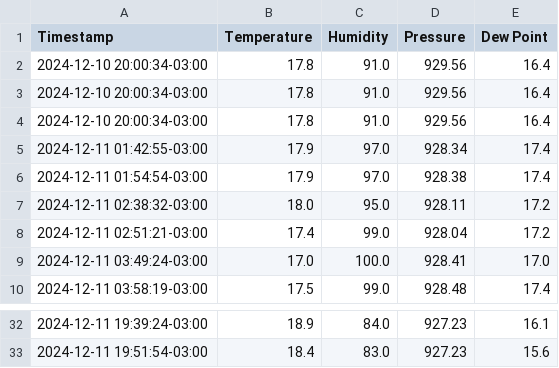
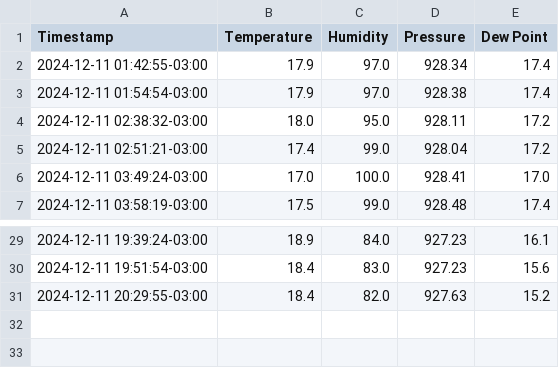
Before and after one commit to hacker-space-ifusp/meteo, a CSV file: weather_data.csv, drawn as a sheet; only a part is shown, gaps mark what is left out; removed rows and columns are numbered as before the commit, all else as after; the diff names each change by its address in the sheet, - before the commit and + after, or states it on an @@ line.

```diff
--- a/weather_data.csv
+++ b/weather_data.csv
-row 2: 2024-12-10 20:00:34-03:00 | 17.8 | 91.0 | 929.56 | 16.4
-row 3: 2024-12-10 20:00:34-03:00 | 17.8 | 91.0 | 929.56 | 16.4
-row 4: 2024-12-10 20:00:34-03:00 | 17.8 | 91.0 | 929.56 | 16.4
+row 31: 2024-12-11 20:29:55-03:00 | 18.4 | 82.0 | 927.63 | 15.2
```
Also changed, not shown: 1 other file.
